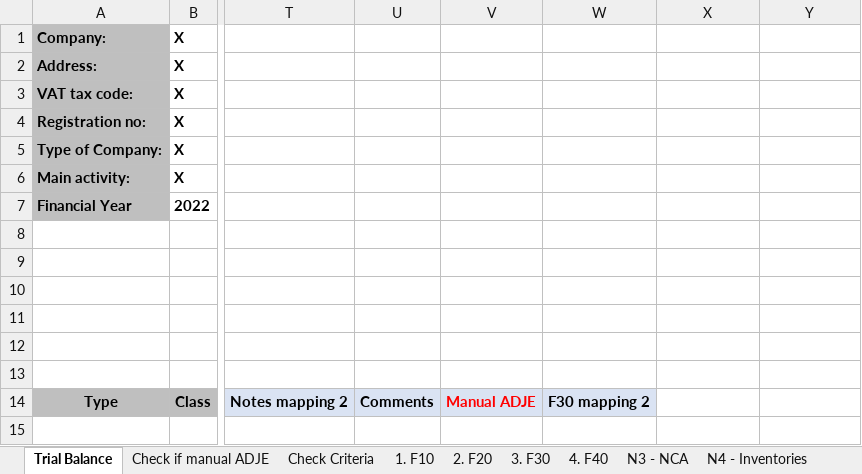
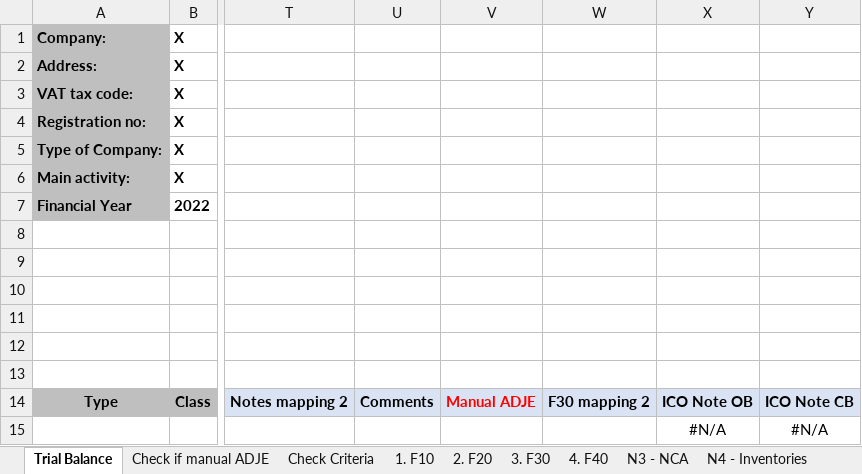
Before and after one commit to GTRDIGITAL/FSBotMirus, an Excel workbook: exceltemp/SF Entitati mici_RO.xlsx, sheet Trial Balance, drawn as a sheet; only a part is shown, gaps mark what is left out; values as stored, in another font and other column widths than the file's, no borders; rows hold the shown columns only; the diff names each change by its address in the sheet, - before the commit and + after, or states it on an @@ line.

```diff
--- a/exceltemp/SF Entitati mici_RO.xlsx (sheet Trial Balance)
+++ b/exceltemp/SF Entitati mici_RO.xlsx (sheet Trial Balance)
-X14: (empty)
+X14: ICO Note OB
-X14:Y14 fill: none
+X14:Y14 fill: #DAE3F3
-Y14: (empty)
+Y14: ICO Note CB
+row 15:  |  |  |  |  |  | #N/A | #N/A
```
Also changed, not shown: other sheet tabs, exceltemp/SF Entitati mici_EN.xlsx, exceltemp/Template FS ENG.xlsx, 2 other files.
